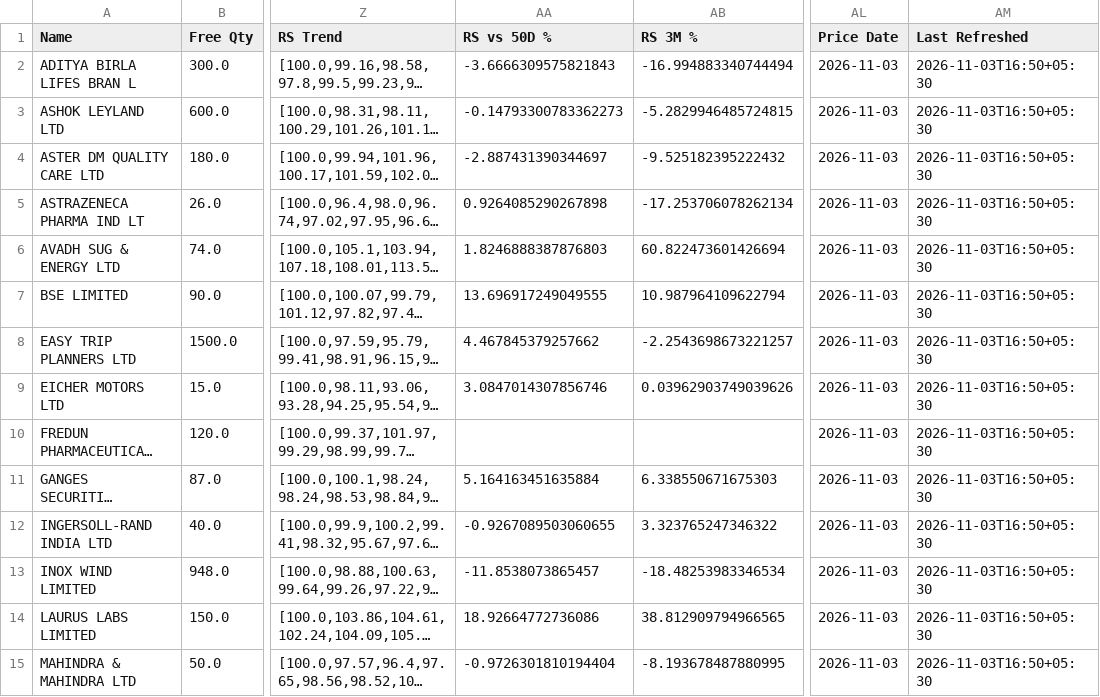
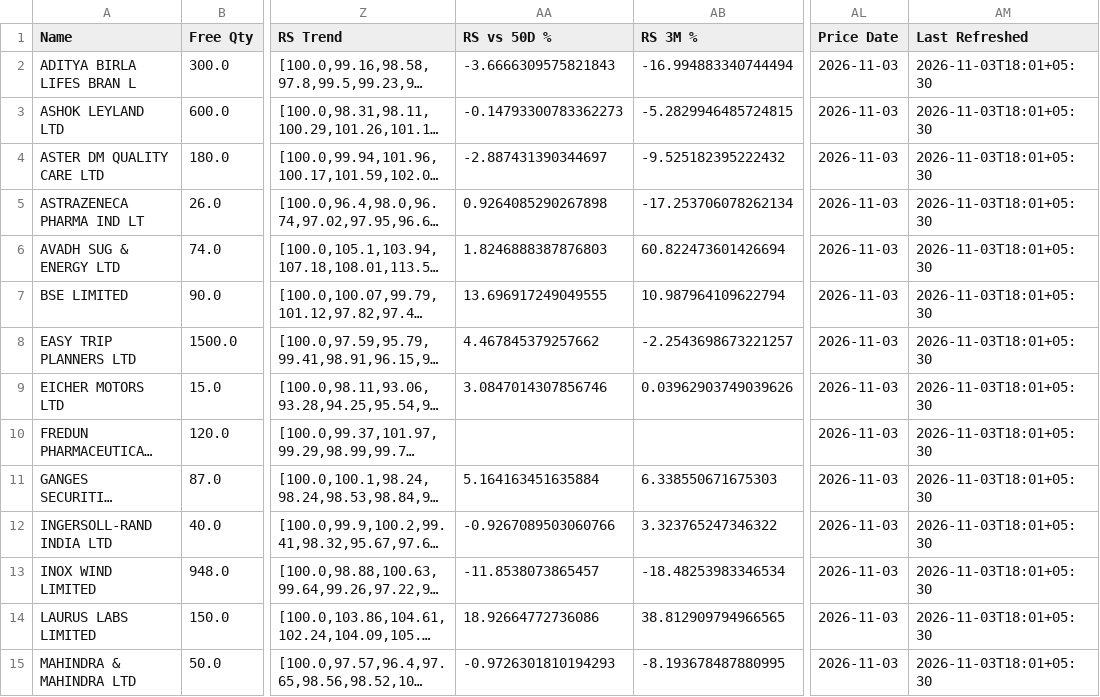
Before and after one commit to hvj7p7shkv-hub/vikram-portfolio-dashboard, a CSV file: data/holdings.csv, drawn as a sheet; only a part is shown, gaps mark what is left out; long unchanged cells end in …; the diff covers the shown part only; the diff names each change by its address in the sheet, - before the commit and + after, or states it on an @@ line.

```diff
--- a/data/holdings.csv
+++ b/data/holdings.csv
-AM2:AM15 (Last Refreshed): 2026-11-03T16:50+05:30
+AM2:AM15 (Last Refreshed): 2026-11-03T18:01+05:30
-AA12 (RS vs 50D %): -0.9267089503060655
+AA12 (RS vs 50D %): -0.9267089503060766
-AA15 (RS vs 50D %): -0.9726301810194404
+AA15 (RS vs 50D %): -0.9726301810194293
```
Also changed, not shown: 18 edited cells elsewhere in this file, 1 other file.
